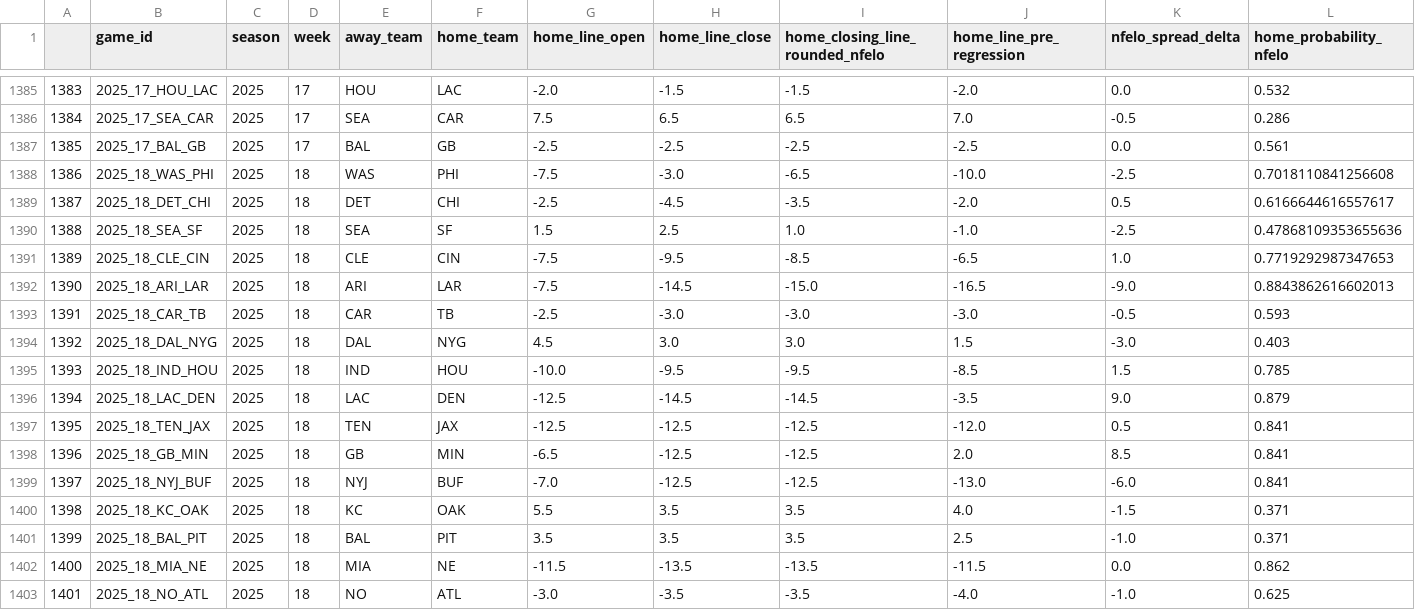
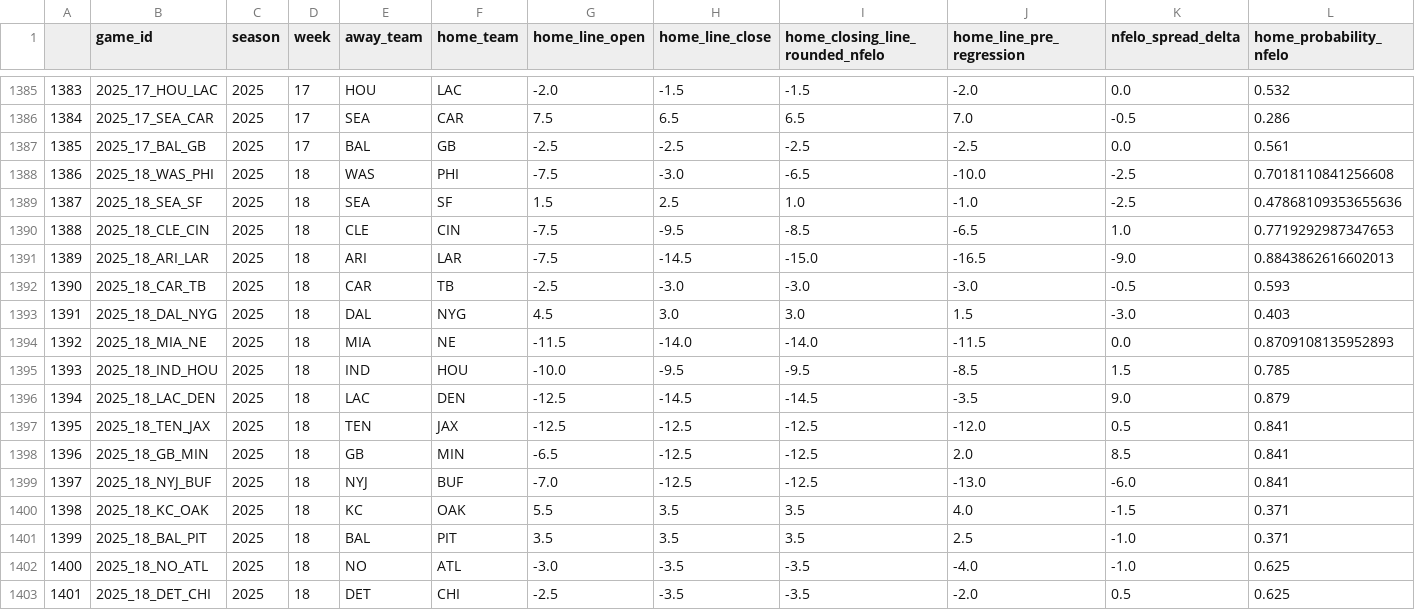
Before and after one commit to greerreNFL/nfelo, a CSV file: output_data/historic_projected_spreads.csv, drawn as a sheet; only a part is shown, gaps mark what is left out; removed rows and columns are numbered as before the commit, all else as after; rows hold the shown columns only; the diff names each change by its address in the sheet, - before the commit and + after, or states it on an @@ line.

```diff
--- a/output_data/historic_projected_spreads.csv
+++ b/output_data/historic_projected_spreads.csv
-row 1389: 1387 | 2025_18_DET_CHI | 2025 | 18 | DET | CHI | -2.5 | -4.5 | -3.5 | -2.0 | 0.5 | 0.6166644616557617
@@ column A renumbered between rows 1389 and 1402 @@
+row 1394: 1392 | 2025_18_MIA_NE | 2025 | 18 | MIA | NE | -11.5 | -14.0 | -14.0 | -11.5 | 0.0 | 0.8709108135952893
-row 1402: 1400 | 2025_18_MIA_NE | 2025 | 18 | MIA | NE | -11.5 | -13.5 | -13.5 | -11.5 | 0.0 | 0.862
+row 1403: 1401 | 2025_18_DET_CHI | 2025 | 18 | DET | CHI | -2.5 | -3.5 | -3.5 | -2.0 | 0.5 | 0.625
```
Also changed, not shown: output_data/prediction_tracker.csv, 1 other file.
